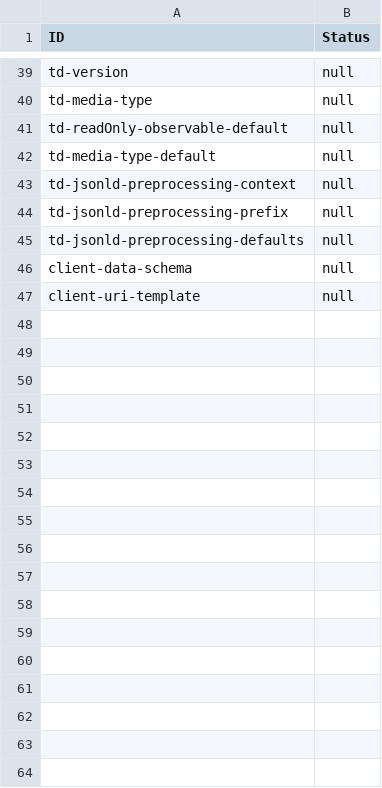
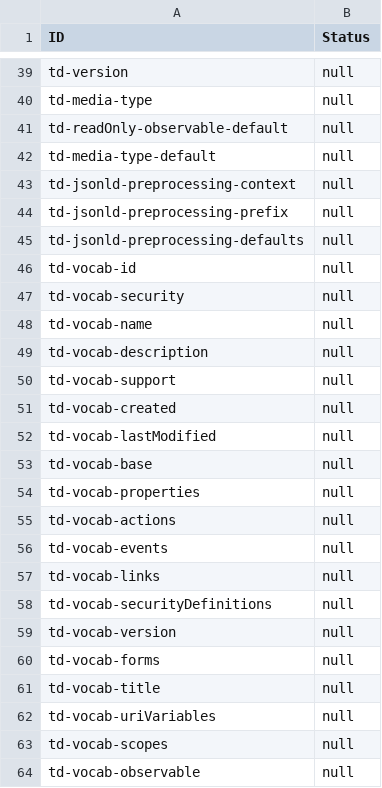
Before and after one commit to w3c/wot-thing-description, a CSV file: testing/results/template.csv, drawn as a sheet; only a part is shown, gaps mark what is left out; the shorter side is filled out with more unchanged rows; the diff covers the shown part only.

Commit message:
vocab classes in plan

```diff
--- a/testing/results/template.csv
+++ b/testing/results/template.csv
@@ -45 +45,20 @@
 "td-jsonld-preprocessing-defaults","null"
+"td-vocab-id","null"
+"td-vocab-security","null"
+"td-vocab-name","null"
+"td-vocab-description","null"
+"td-vocab-support","null"
+"td-vocab-created","null"
+"td-vocab-lastModified","null"
+"td-vocab-base","null"
+"td-vocab-properties","null"
+"td-vocab-actions","null"
+"td-vocab-events","null"
+"td-vocab-links","null"
+"td-vocab-securityDefinitions","null"
+"td-vocab-version","null"
+"td-vocab-forms","null"
+"td-vocab-title","null"
+"td-vocab-uriVariables","null"
+"td-vocab-scopes","null"
+"td-vocab-observable","null"
```
Also changed, not shown: 37 added rows elsewhere in this file, 4 other files.
